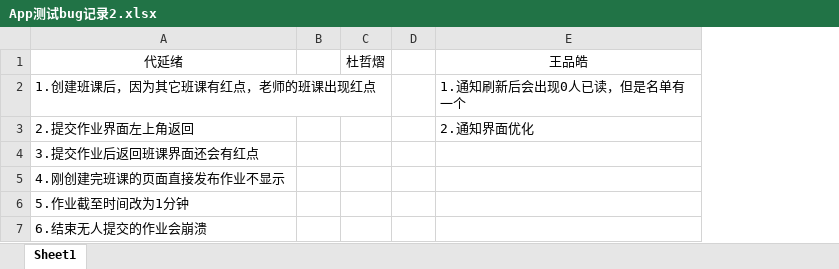
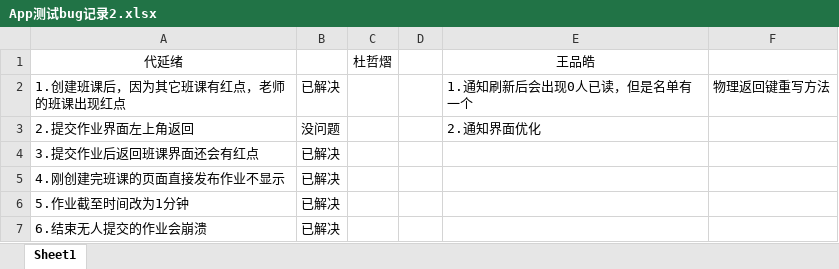
Before and after one commit to Karuao/SmartClass, an Excel workbook: 基于Android的智慧移动课堂学习系统/App测试bug记录2.xlsx, sheet Sheet1, drawn as a sheet; values as stored, in another font and other column widths than the file's, no borders; removed rows and columns are numbered as before the commit, all else as after; the diff names each change by its address in the sheet, - before the commit and + after, or states it on an @@ line.

```diff
--- a/基于Android的智慧移动课堂学习系统/App测试bug记录2.xlsx (sheet Sheet1)
+++ b/基于Android的智慧移动课堂学习系统/App测试bug记录2.xlsx (sheet Sheet1)
-column B, empty
+column B, rows 2-7: 已解决 | 没问题 | 已解决 | 已解决 | 已解决 | 已解决
+column F, row 2: 物理返回键重写方法
```
Also changed, not shown: 9 other files.
